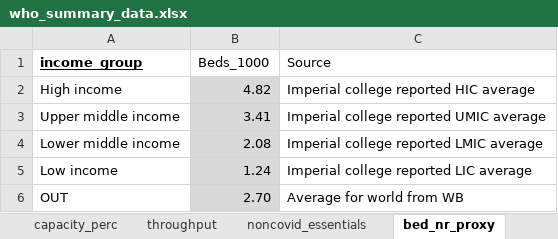
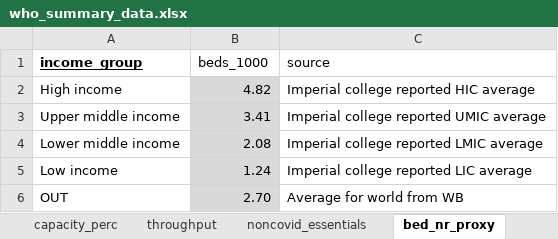
Before and after one commit to mrc-ide/esft, an Excel workbook: data-raw/who_summary_data.xlsx, sheet bed_nr_proxy, drawn as a sheet; values as stored, in another font and other column widths than the file's, no borders; the diff names each change by its address in the sheet, - before the commit and + after, or states it on an @@ line.

```diff
--- a/data-raw/who_summary_data.xlsx (sheet bed_nr_proxy)
+++ b/data-raw/who_summary_data.xlsx (sheet bed_nr_proxy)
-B1: Beds_1000
+B1: beds_1000
-C1: Source
+C1: source
```
Also changed, not shown: sheet hwfe, 30 other files.
